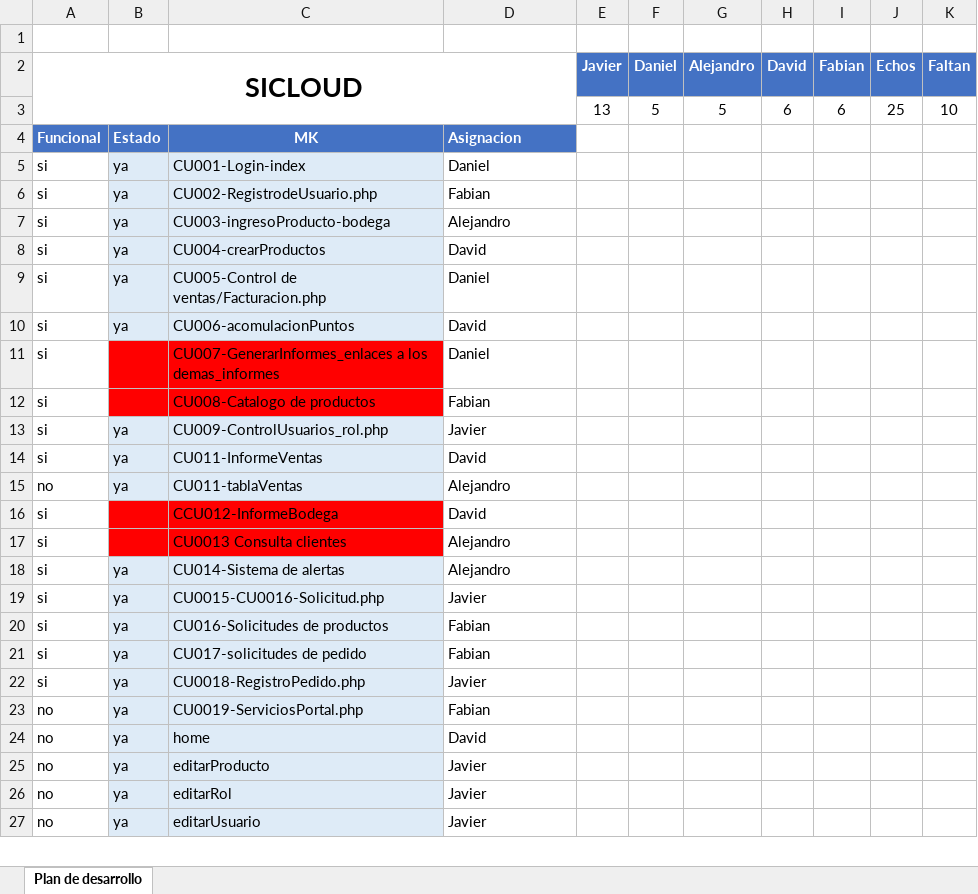
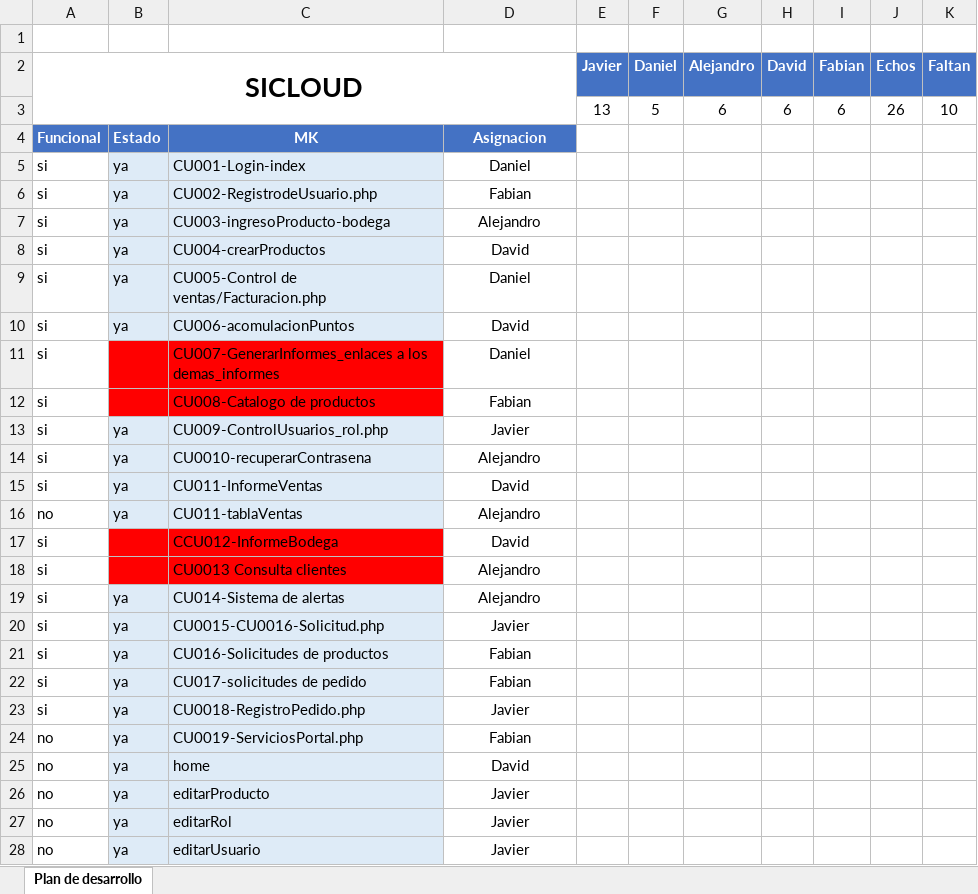
Before and after one commit to senaceet/proyecto-sicloud, an Excel workbook: 03-Desarrollo/Interface_grafica/Cronograma.xlsx, sheet Plan de desarrollo, drawn as a sheet; only a part is shown; values as stored, in another font and other column widths than the file's, no borders; addresses are those after the commit; the diff covers the shown part only; the diff names each change by its address in the sheet, - before the commit and + after, or states it on an @@ line.

```diff
--- a/03-Desarrollo/Interface_grafica/Cronograma.xlsx (sheet Plan de desarrollo)
+++ b/03-Desarrollo/Interface_grafica/Cronograma.xlsx (sheet Plan de desarrollo)
-G3 (Alejandro): 5
+G3 (Alejandro): 6
-J3 (Echos): 25
+J3 (Echos): 26
-D4:D13 alignment: left
+D4:D13 alignment: center
+row 14: si | ya | CU0010-recuperarContrasena | Alejandro
-D15:D28 alignment: left
+D15:D28 alignment: center
```
Also changed, not shown: cell formats elsewhere in this sheet, formulas that keep their value, 2 other files.
